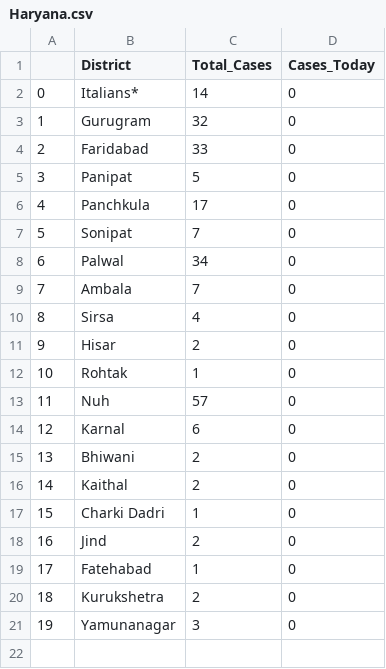
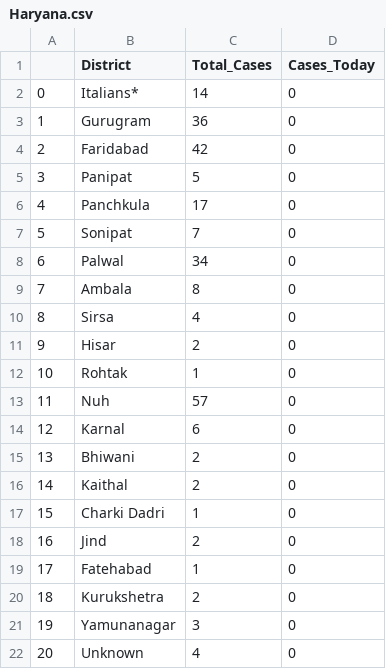
Before and after one commit to sid-1698/covid-india-dashboard, a CSV file: Data/States_Data/Haryana.csv, drawn as a sheet.

```diff
--- a/Data/States_Data/Haryana.csv
+++ b/Data/States_Data/Haryana.csv
@@ -2,4 +2,4 @@
 0,Italians*,14,0
-1,Gurugram,32,0
-2,Faridabad,33,0
+1,Gurugram,36,0
+2,Faridabad,42,0
 3,Panipat,5,0
@@ -8,3 +8,3 @@
 6,Palwal,34,0
-7,Ambala,7,0
+7,Ambala,8,0
 8,Sirsa,4,0
@@ -21 +21,2 @@
 19,Yamunanagar,3,0
+20,Unknown,4,0
```
Also changed, not shown: Data/States_Data/Bihar.csv, Data/States_Data/Maharashtra.csv, 21 other files.
